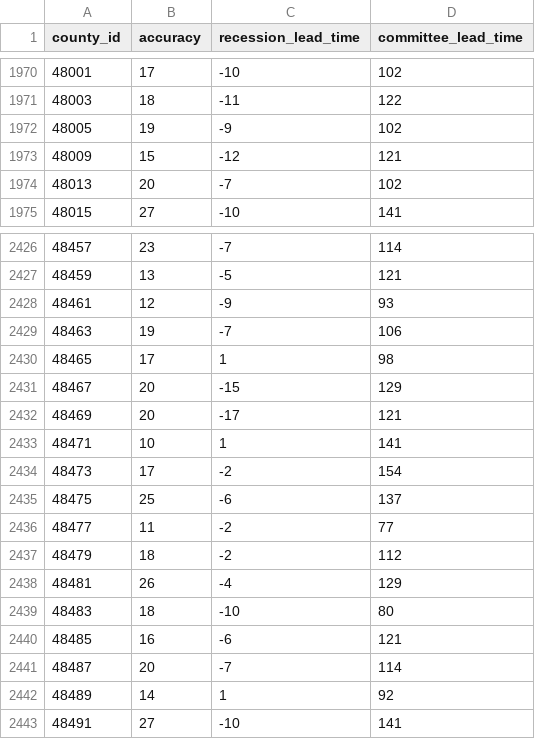
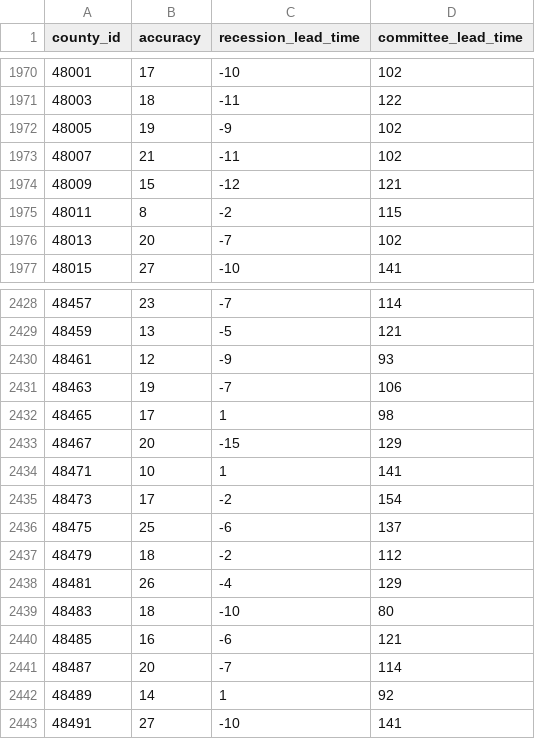
Before and after one commit to markgsheppard/SahmRule, a CSV file: data-source/map-data/map-data-aggregated.csv, drawn as a sheet; only a part is shown, gaps mark what is left out.

```diff
--- a/data-source/map-data/map-data-aggregated.csv
+++ b/data-source/map-data/map-data-aggregated.csv
@@ -1972,3 +1972,5 @@ county_id,accuracy,recession_lead_time,committee_lead_time
 48005,19,-9,102
+48007,21,-11,102
 48009,15,-12,121
+48011,8,-2,115
 48013,20,-7,102
@@ -2431,3 +2433,2 @@ county_id,accuracy,recession_lead_time,committee_lead_time
 48467,20,-15,129
-48469,20,-17,121
 48471,10,1,141
@@ -2435,3 +2436,2 @@ county_id,accuracy,recession_lead_time,committee_lead_time
 48475,25,-6,137
-48477,11,-2,77
 48479,18,-2,112
```
Also changed, not shown: data-source/tool-data/USEPUINDXD.csv, 5 other files.
